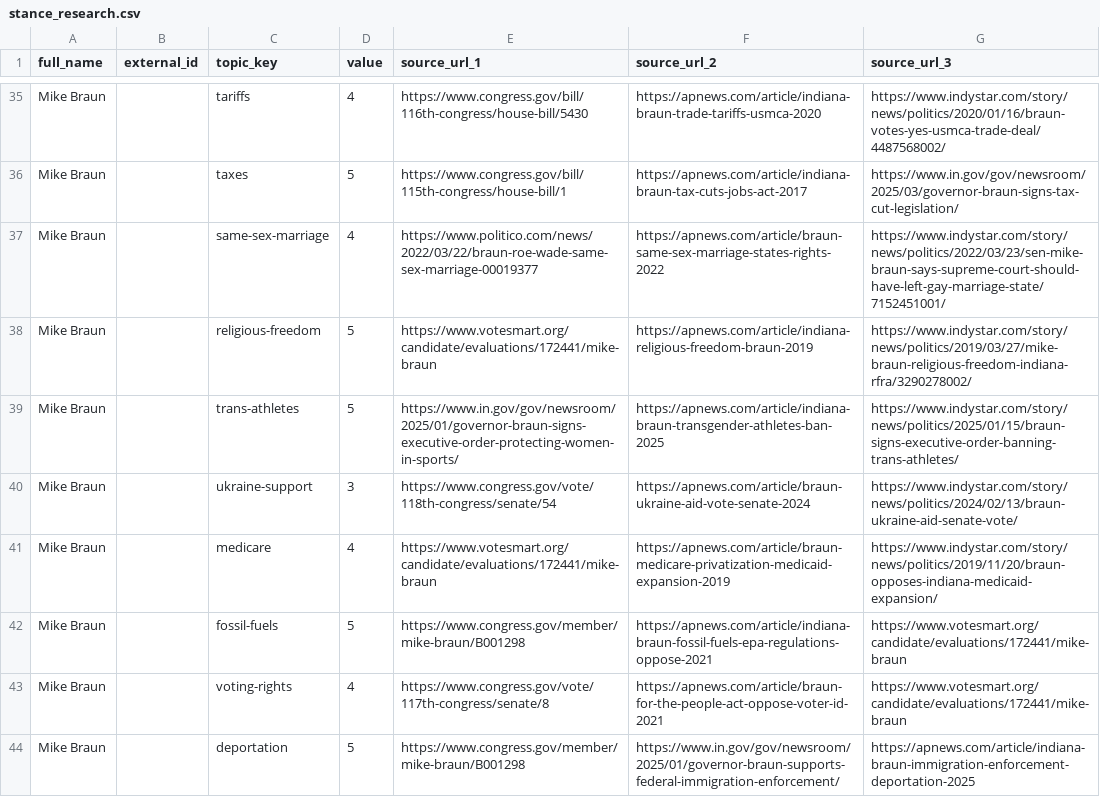
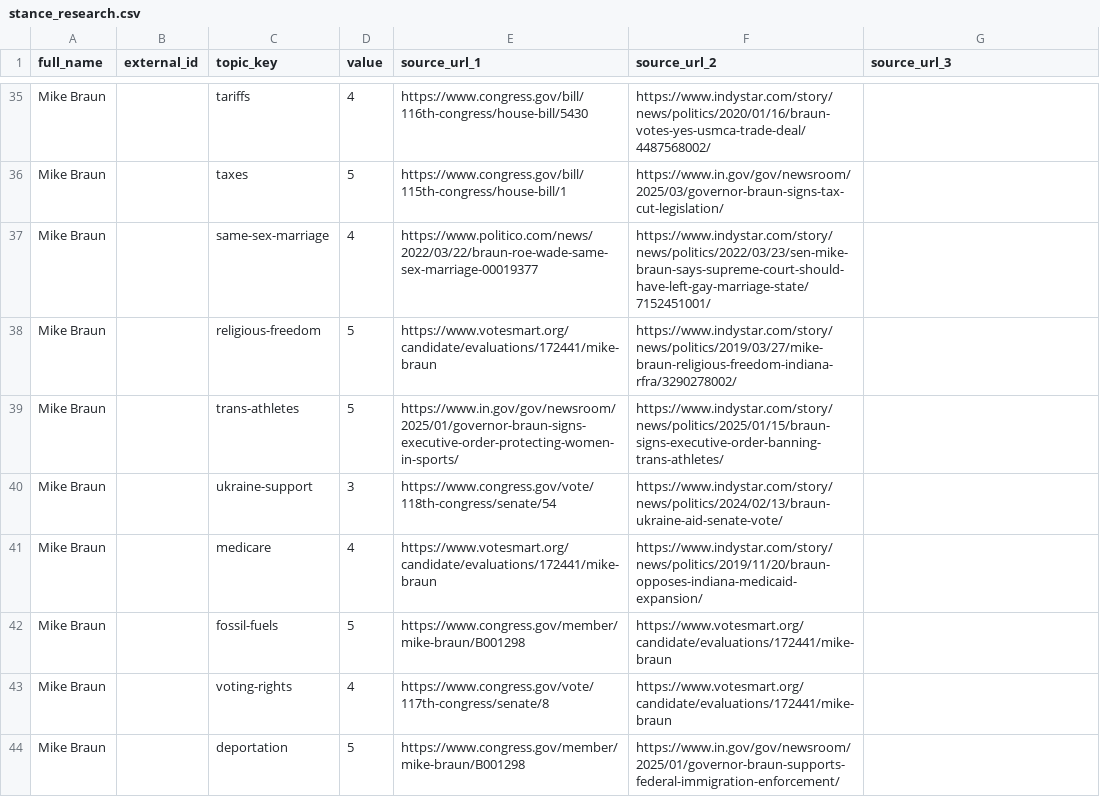
Before and after one commit to EmpoweredVote/EV-Backend, a CSV file: data/stance_research.csv, drawn as a sheet; only a part is shown, gaps mark what is left out; the diff covers the shown part only; the diff names each change by its address in the sheet, - before the commit and + after, or states it on an @@ line.

Commit message:
fix(47-07): remove hallucinated AP News URLs for CA/IN state officials
- Cleared 51 fabricated AP News year-suffix URLs (e.g., -2021, -2022)
  for Gavin Newsom (8), Eleni Kounalakis (9), Mike Braun (21), Micah Beckwith (13)
- Also removed suspicious Newsom trans-athletes AP URL with repeated hash pattern
- Promoted url_2 to url_1 position where url_1 was hallucinated (13 rows)
- All rows retain at least source_url_1 from verified domains (gov.ca.gov,
  ltgov.ca.gov, in.gov, congress.gov, votesmart.org, indystar.com, politico.com)
- Zero AP year-suffix URLs remain for these 4 state officials
- Stance values, row order, and row counts unchanged (422 rows total)

```diff
--- a/data/stance_research.csv
+++ b/data/stance_research.csv
-F35 (source_url_2): https://apnews.com/article/indiana-braun-trade-tariffs-usmca-2020
+F35 (source_url_2): https://www.indystar.com/story/news/politics/2020/01/16/braun-votes-yes-usmca-trade-deal/4487568002/
-G35 (source_url_3): https://www.indystar.com/story/news/politics/2020/01/16/braun-votes-yes-usmca-trade-deal/4487568002/
+G35 (source_url_3): (empty)
-F36 (source_url_2): https://apnews.com/article/indiana-braun-tax-cuts-jobs-act-2017
+F36 (source_url_2): https://www.in.gov/gov/newsroom/2025/03/governor-braun-signs-tax-cut-legislation/
-G36 (source_url_3): https://www.in.gov/gov/newsroom/2025/03/governor-braun-signs-tax-cut-legislation/
+G36 (source_url_3): (empty)
-F37 (source_url_2): https://apnews.com/article/braun-same-sex-marriage-states-rights-2022
+F37 (source_url_2): https://www.indystar.com/story/news/politics/2022/03/23/sen-mike-braun-says-supreme-court-should-have-left-gay-marriage-state/7152451001/
-G37 (source_url_3): https://www.indystar.com/story/news/politics/2022/03/23/sen-mike-braun-says-supreme-court-should-have-left-gay-marriage-state/7152451001/
+G37 (source_url_3): (empty)
-F38 (source_url_2): https://apnews.com/article/indiana-religious-freedom-braun-2019
+F38 (source_url_2): https://www.indystar.com/story/news/politics/2019/03/27/mike-braun-religious-freedom-indiana-rfra/3290278002/
-G38 (source_url_3): https://www.indystar.com/story/news/politics/2019/03/27/mike-braun-religious-freedom-indiana-rfra/3290278002/
+G38 (source_url_3): (empty)
-F39 (source_url_2): https://apnews.com/article/indiana-braun-transgender-athletes-ban-2025
+F39 (source_url_2): https://www.indystar.com/story/news/politics/2025/01/15/braun-signs-executive-order-banning-trans-athletes/
-G39 (source_url_3): https://www.indystar.com/story/news/politics/2025/01/15/braun-signs-executive-order-banning-trans-athletes/
+G39 (source_url_3): (empty)
-F40 (source_url_2): https://apnews.com/article/braun-ukraine-aid-vote-senate-2024
+F40 (source_url_2): https://www.indystar.com/story/news/politics/2024/02/13/braun-ukraine-aid-senate-vote/
-G40 (source_url_3): https://www.indystar.com/story/news/politics/2024/02/13/braun-ukraine-aid-senate-vote/
+G40 (source_url_3): (empty)
-F41 (source_url_2): https://apnews.com/article/braun-medicare-privatization-medicaid-expansion-2019
+F41 (source_url_2): https://www.indystar.com/story/news/politics/2019/11/20/braun-opposes-indiana-medicaid-expansion/
-G41 (source_url_3): https://www.indystar.com/story/news/politics/2019/11/20/braun-opposes-indiana-medicaid-expansion/
+G41 (source_url_3): (empty)
-F42 (source_url_2): https://apnews.com/article/indiana-braun-fossil-fuels-epa-regulations-oppose-2021
+F42 (source_url_2): https://www.votesmart.org/candidate/evaluations/172441/mike-braun
-G42:G43 (source_url_3): https://www.votesmart.org/candidate/evaluations/172441/mike-braun
+G42:G43 (source_url_3): (empty)
-F43 (source_url_2): https://apnews.com/article/braun-for-the-people-act-oppose-voter-id-2021
+F43 (source_url_2): https://www.votesmart.org/candidate/evaluations/172441/mike-braun
-G44 (source_url_3): https://apnews.com/article/indiana-braun-immigration-enforcement-deportation-2025
+G44 (source_url_3): (empty)
```
Also changed, not shown: 61 edited cells elsewhere in this file.
